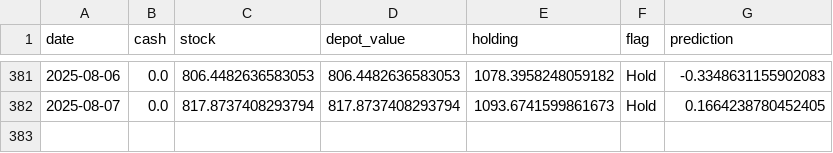
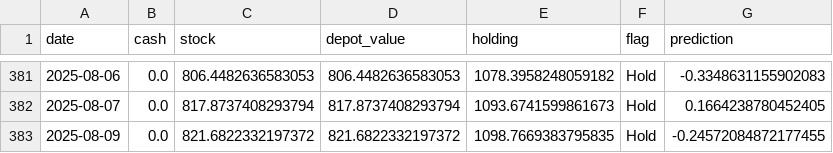
Before and after one commit to CastIehard/Stock-Prediction-AI, a CSV file: Stocks/Verizon/depot.csv, drawn as a sheet; only a part is shown, gaps mark what is left out.

```diff
--- a/Stocks/Verizon/depot.csv
+++ b/Stocks/Verizon/depot.csv
@@ -382 +382,2 @@ date,cash,stock,depot_value,holding,flag,prediction
 2025-08-07,0.0,817.8737408293794,817.8737408293794,1093.6741599861673,Hold,0.1664238780452405
+2025-08-09,0.0,821.6822332197372,821.6822332197372,1098.7669383795835,Hold,-0.24572084872177455
```
Also changed, not shown: Stocks/Adobe/depot.csv, 2 other files.
